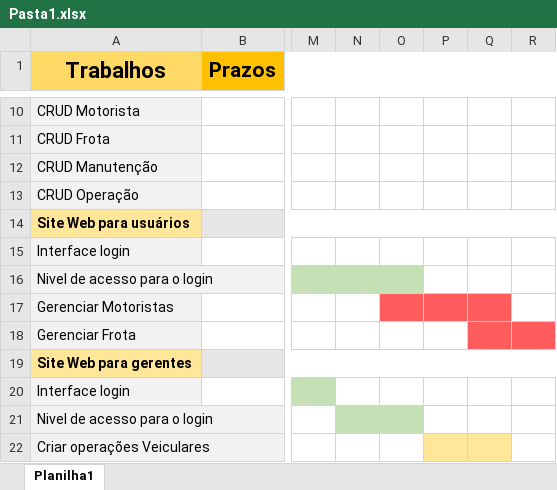
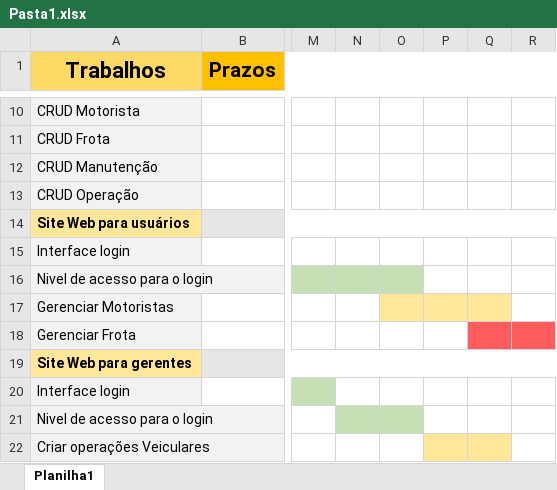
Before and after one commit to Canizelacanizela/Senai2022, an Excel workbook: PRISMA/Agro/docs/Pasta1.xlsx, sheet Planilha1, drawn as a sheet; only a part is shown, gaps mark what is left out; values as stored, in another font and other column widths than the file's, no borders; the diff names each change by its address in the sheet, - before the commit and + after, or states it on an @@ line.

```diff
--- a/PRISMA/Agro/docs/Pasta1.xlsx (sheet Planilha1)
+++ b/PRISMA/Agro/docs/Pasta1.xlsx (sheet Planilha1)
-O17:Q17 fill: #FF5D5D
+O17:Q17 fill: #FFE699
```
Also changed, not shown: PRISMA/Agro/docs/concorrentes.xlsx, 6 other files.
